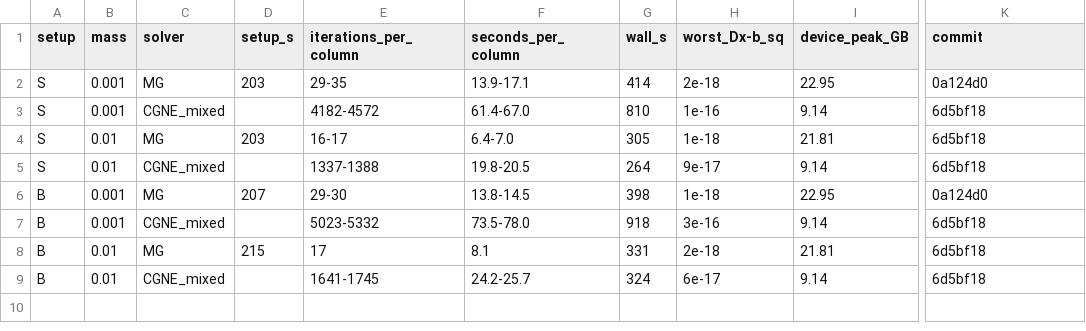
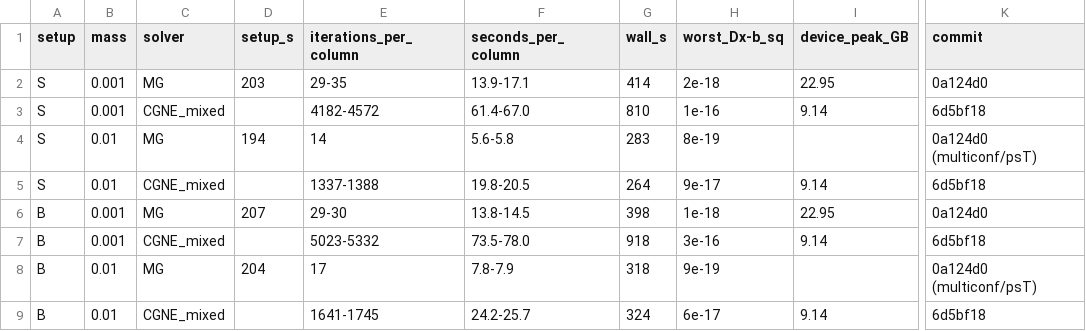
Before and after one commit to atsanroger/RutticeQCD, a TSV file: docs/mg_background/data/pointsource_24.tsv, drawn as a sheet; only a part is shown, gaps mark what is left out; the diff names each change by its address in the sheet, - before the commit and + after, or states it on an @@ line.

Commit message:
MG note: basis choice, point source m=0.01 and the 16^4 fine singular values from the regularized reruns (liftsT, psT, finesigma2)

```diff
--- a/docs/mg_background/data/pointsource_24.tsv
+++ b/docs/mg_background/data/pointsource_24.tsv
-D4 (setup_s): 203
+D4 (setup_s): 194
-E4 (iterations_per_column): 16-17
+E4 (iterations_per_column): 14
-F4 (seconds_per_column): 6.4-7.0
+F4 (seconds_per_column): 5.6-5.8
-G4 (wall_s): 305
+G4 (wall_s): 283
-H4 (worst_Dx-b_sq): 1e-18
+H4 (worst_Dx-b_sq): 8e-19
-I4 (device_peak_GB): 21.81
+I4 (device_peak_GB): (empty)
-K4 (commit): 6d5bf18
+K4 (commit): 0a124d0 (multiconf/psT)
-D8 (setup_s): 215
+D8 (setup_s): 204
-F8 (seconds_per_column): 8.1
+F8 (seconds_per_column): 7.8-7.9
-G8 (wall_s): 331
+G8 (wall_s): 318
-H8 (worst_Dx-b_sq): 2e-18
+H8 (worst_Dx-b_sq): 9e-19
-I8 (device_peak_GB): 21.81
+I8 (device_peak_GB): (empty)
-K8 (commit): 6d5bf18
+K8 (commit): 0a124d0 (multiconf/psT)
```
Also changed, not shown: 6 other files.
